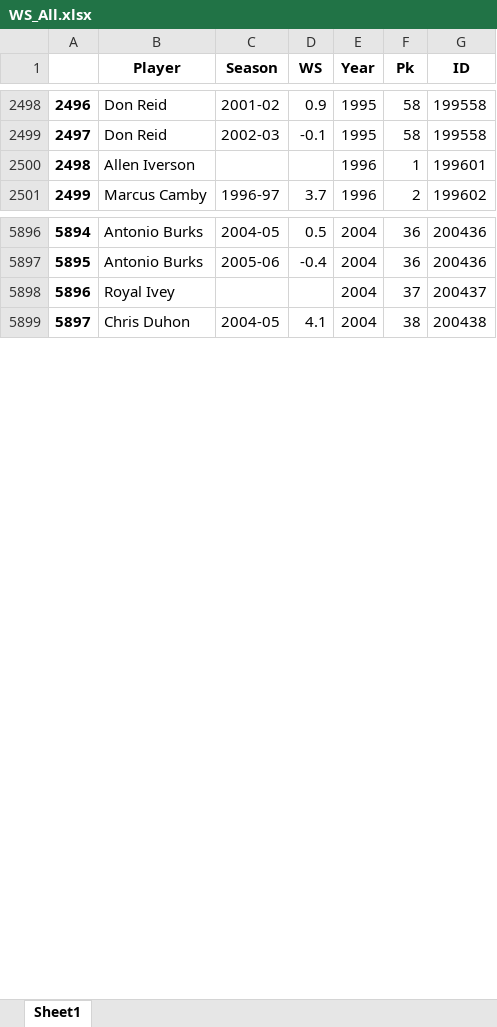
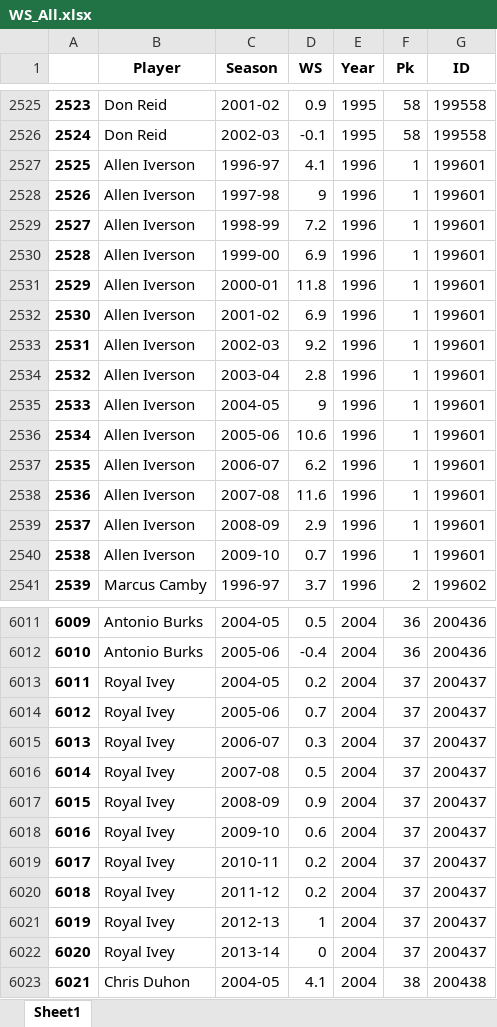
Before and after one commit to KayZhang34/NBA-Draft-Exploration2, an Excel workbook: WS_All.xlsx, sheet Sheet1, drawn as a sheet; only a part is shown, gaps mark what is left out; values as stored, in another font and other column widths than the file's, no borders; addresses are those after the commit; the diff covers the shown part only; the diff names each change by its address in the sheet, - before the commit and + after, or states it on an @@ line.

```diff
--- a/WS_All.xlsx (sheet Sheet1)
+++ b/WS_All.xlsx (sheet Sheet1)
@@ column A renumbered from row 218 down @@
-C2527 (Season): (empty)
+C2527 (Season): 1996-97
-D2527 (WS): (empty)
+D2527 (WS): 4.1
+row 2528: 2526 | Allen Iverson | 1997-98 | 9 | 1996 | 1 | 199601
+row 2529: 2527 | Allen Iverson | 1998-99 | 7.2 | 1996 | 1 | 199601
+row 2530: 2528 | Allen Iverson | 1999-00 | 6.9 | 1996 | 1 | 199601
+row 2531: 2529 | Allen Iverson | 2000-01 | 11.8 | 1996 | 1 | 199601
+row 2532: 2530 | Allen Iverson | 2001-02 | 6.9 | 1996 | 1 | 199601
+row 2533: 2531 | Allen Iverson | 2002-03 | 9.2 | 1996 | 1 | 199601
+row 2534: 2532 | Allen Iverson | 2003-04 | 2.8 | 1996 | 1 | 199601
+row 2535: 2533 | Allen Iverson | 2004-05 | 9 | 1996 | 1 | 199601
+row 2536: 2534 | Allen Iverson | 2005-06 | 10.6 | 1996 | 1 | 199601
+row 2537: 2535 | Allen Iverson | 2006-07 | 6.2 | 1996 | 1 | 199601
+row 2538: 2536 | Allen Iverson | 2007-08 | 11.6 | 1996 | 1 | 199601
+row 2539: 2537 | Allen Iverson | 2008-09 | 2.9 | 1996 | 1 | 199601
+row 2540: 2538 | Allen Iverson | 2009-10 | 0.7 | 1996 | 1 | 199601
-C6013 (Season): (empty)
+C6013 (Season): 2004-05
-D6013 (WS): (empty)
+D6013 (WS): 0.2
+row 6014: 6012 | Royal Ivey | 2005-06 | 0.7 | 2004 | 37 | 200437
+row 6015: 6013 | Royal Ivey | 2006-07 | 0.3 | 2004 | 37 | 200437
+row 6016: 6014 | Royal Ivey | 2007-08 | 0.5 | 2004 | 37 | 200437
+row 6017: 6015 | Royal Ivey | 2008-09 | 0.9 | 2004 | 37 | 200437
+row 6018: 6016 | Royal Ivey | 2009-10 | 0.6 | 2004 | 37 | 200437
+row 6019: 6017 | Royal Ivey | 2010-11 | 0.2 | 2004 | 37 | 200437
+row 6020: 6018 | Royal Ivey | 2011-12 | 0.2 | 2004 | 37 | 200437
+row 6021: 6019 | Royal Ivey | 2012-13 | 1 | 2004 | 37 | 200437
+row 6022: 6020 | Royal Ivey | 2013-14 | 0 | 2004 | 37 | 200437
```
Also changed, not shown: 157 added rows and 38 edited cells elsewhere in this sheet, Other_Stats/Archive/Advanced/sportsref_download (23).xlsx, Other_Stats/Archive/Advanced/sportsref_download (25).xlsx, 28 other files.
